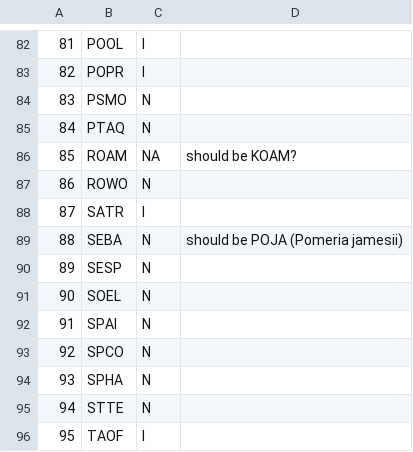
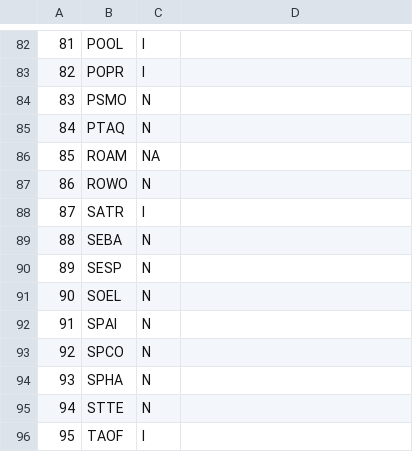
Before and after one commit to jrgremer/Seedbanks_drought_deluge, a CSV file: Raw_data/species list_allNPPandSB_NI.csv, drawn as a sheet; only a part is shown, gaps mark what is left out.

```diff
--- a/Raw_data/species list_allNPPandSB_NI.csv
+++ b/Raw_data/species list_allNPPandSB_NI.csv
@@ -85,6 +85,6 @@
 84,PTAQ,N,
-85,ROAM,NA,should be KOAM?
+85,ROAM,NA,
 86,ROWO,N,
 87,SATR,I,
-88,SEBA,N,should be POJA (Pomeria jamesii)
+88,SEBA,N,
 89,SESP,N,
```
Also changed, not shown: 1 other file.
